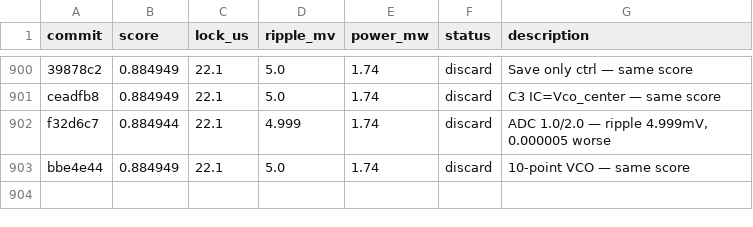
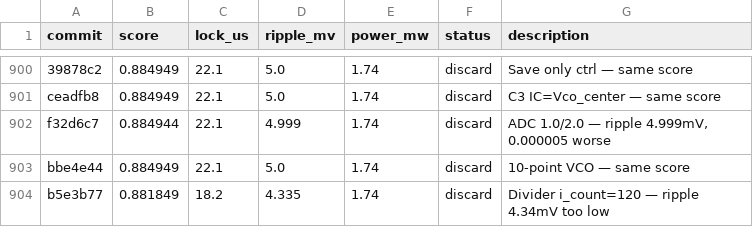
Before and after one commit to edonD/pll-challenge, a TSV file: results.tsv, drawn as a sheet; only a part is shown, gaps mark what is left out; the diff names each change by its address in the sheet, - before the commit and + after, or states it on an @@ line.

Commit message:
revert: i_count=120 — ripple too low

```diff
--- a/results.tsv
+++ b/results.tsv
+row 904: b5e3b77 | 0.881849 | 18.2 | 4.335 | 1.74 | discard | Divider i_count=120 — ripple 4.34mV too low
```
Also changed, not shown: 1 other file.
